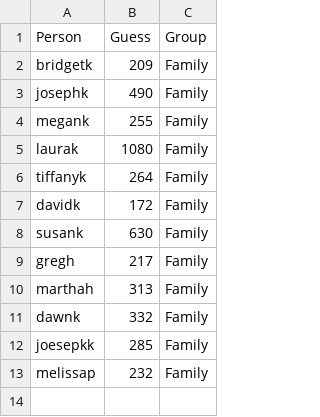
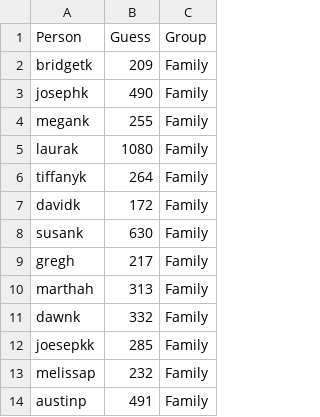
Before and after one commit to spkaluzny/crowd_wisdom, a CSV file: data/cork_guesses.csv, drawn as a sheet.

Commit message:
Last cork guess, analysis finished

```diff
--- a/data/cork_guesses.csv
+++ b/data/cork_guesses.csv
@@ -13 +13,2 @@ joesepkk,285,Family
 melissap,232,Family
+austinp,491,Family
```
Also changed, not shown: 1 other file.
